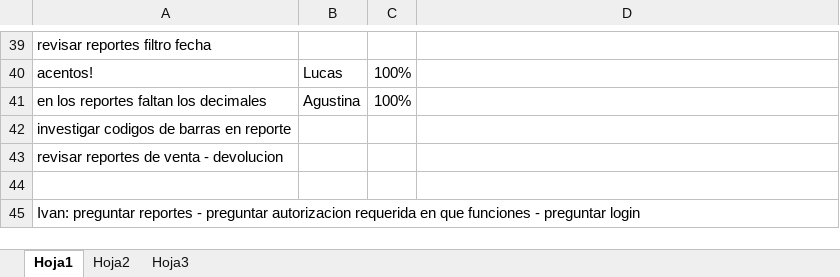
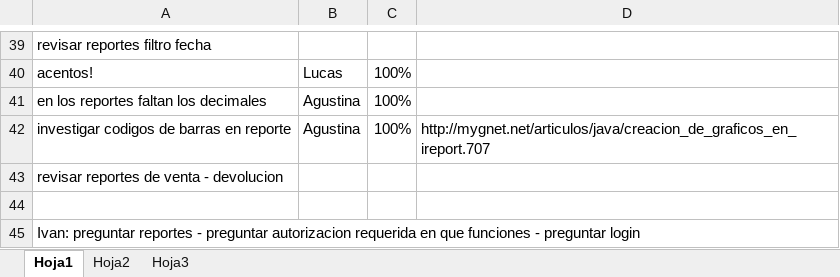
Before and after one commit to darios251/mitnick, an Excel workbook: mitnick.xlsx, sheet Hoja1, drawn as a sheet; only a part is shown, gaps mark what is left out; values as stored, in another font and other column widths than the file's, no borders; the diff names each change by its address in the sheet, - before the commit and + after, or states it on an @@ line.

Commit message:
Investigacion de reportes con graficos

```diff
--- a/mitnick.xlsx (sheet Hoja1)
+++ b/mitnick.xlsx (sheet Hoja1)
-B42: (empty)
+B42: Agustina
-C42: (empty)
+C42: 100%
-D42: (empty)
+D42: http://mygnet.net/articulos/java/creacion_de_graficos_en_ireport.707
```
